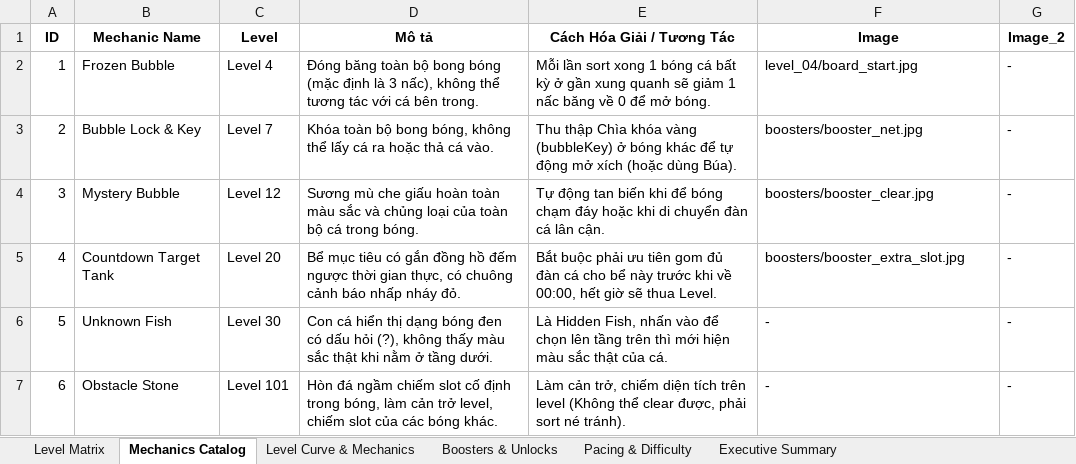
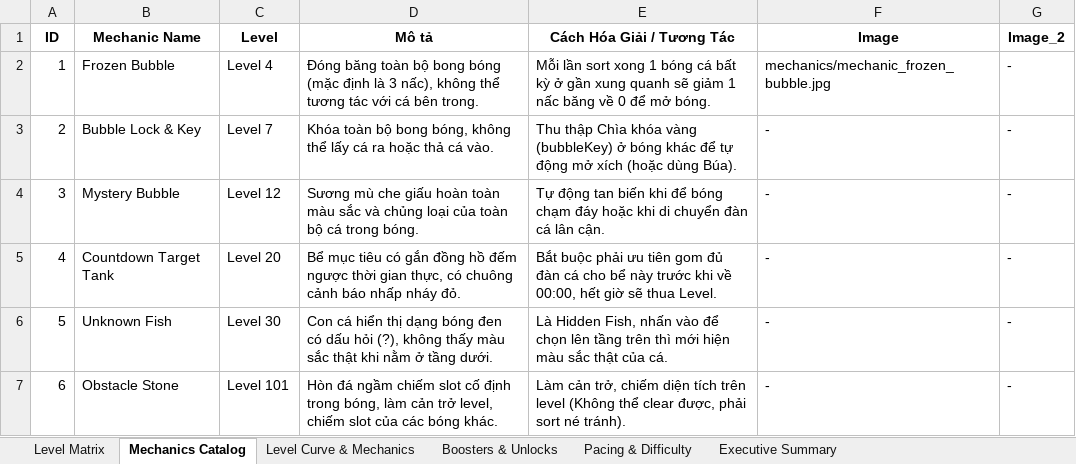
Before and after one commit to tinycorn-studio/Game-Analytics, an Excel workbook: projects/FishSortPuzzle/report.xlsx, sheet Mechanics Catalog, drawn as a sheet; values as stored, in another font and other column widths than the file's, no borders; the diff names each change by its address in the sheet, - before the commit and + after, or states it on an @@ line.

Commit message:
chore: update cached game_design_results and report.xlsx with clean booster and mechanic crops

```diff
--- a/projects/FishSortPuzzle/report.xlsx (sheet Mechanics Catalog)
+++ b/projects/FishSortPuzzle/report.xlsx (sheet Mechanics Catalog)
-F2 (Image): level_04/board_start.jpg
+F2 (Image): mechanics/mechanic_frozen_bubble.jpg
-F3 (Image): boosters/booster_net.jpg
+F3 (Image): -
-F4 (Image): boosters/booster_clear.jpg
+F4 (Image): -
-F5 (Image): boosters/booster_extra_slot.jpg
+F5 (Image): -
```
Also changed, not shown: sheet Boosters & Unlocks, 1 other file.
